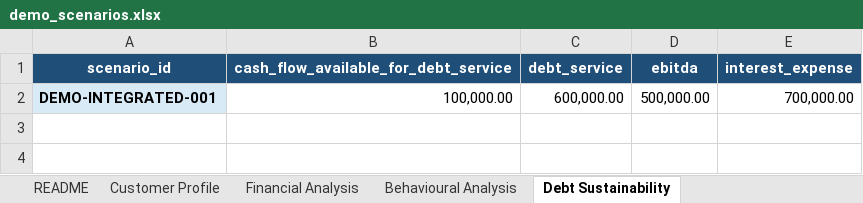
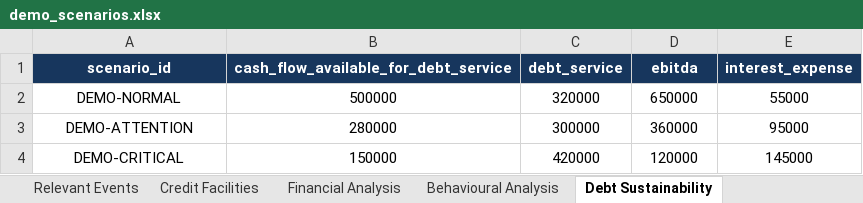
Before and after one commit to danielematix67-boop/credit-assessment-system, an Excel workbook: examples/excel/demo_scenarios.xlsx, sheet Debt Sustainability, drawn as a sheet; values as stored, in another font and other column widths than the file's, no borders; removed rows and columns are numbered as before the commit, all else as after; the diff names each change by its address in the sheet, - before the commit and + after, or states it on an @@ line.

```diff
--- a/examples/excel/demo_scenarios.xlsx (sheet Debt Sustainability)
+++ b/examples/excel/demo_scenarios.xlsx (sheet Debt Sustainability)
+sheet tab: Relevant Events
+sheet tab: Credit Facilities
-A1:E1 fill: #1F4E78
+A1:E1 fill: #17365D
-row 2: DEMO-INTEGRATED-001 | 100,000.00 | 600,000.00 | 500,000.00 | 700,000.00
+row 2: DEMO-NORMAL | 500000 | 320000 | 650000 | 55000
+row 3: DEMO-ATTENTION | 280000 | 300000 | 360000 | 95000
+row 4: DEMO-CRITICAL | 150000 | 420000 | 120000 | 145000
```
Also changed, not shown: sheet Customer Profile, sheet README, sheet Financial Analysis, sheet Behavioural Analysis, other sheet tabs.
